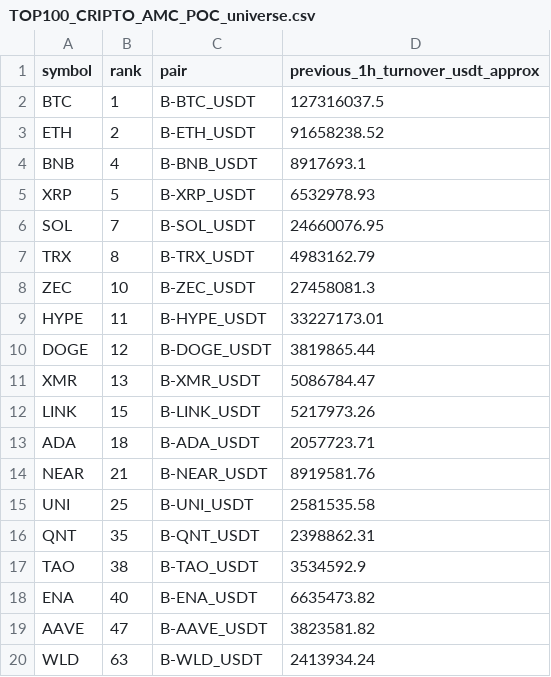
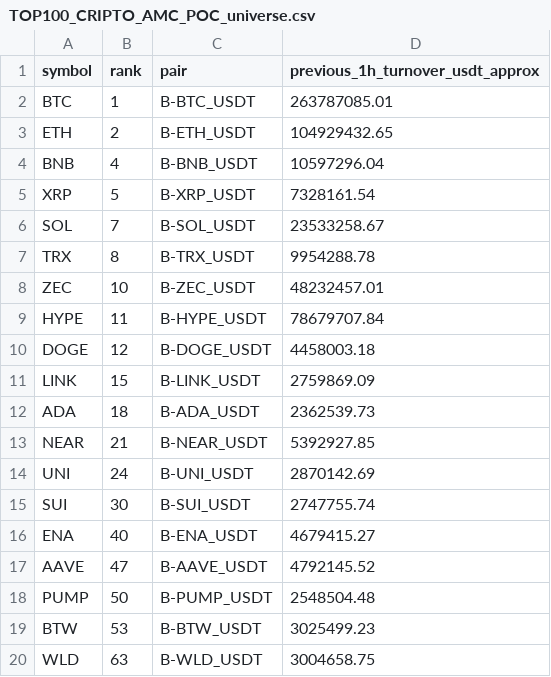
Before and after one commit to jharajesh1210/Guruji, a CSV file: TOP100_CRIPTO_AMC_POC_universe.csv, drawn as a sheet.

```diff
--- a/TOP100_CRIPTO_AMC_POC_universe.csv
+++ b/TOP100_CRIPTO_AMC_POC_universe.csv
@@ -1,20 +1,20 @@
 symbol,rank,pair,previous_1h_turnover_usdt_approx
-BTC,1,B-BTC_USDT,127316037.5
-ETH,2,B-ETH_USDT,91658238.52
-BNB,4,B-BNB_USDT,8917693.1
-XRP,5,B-XRP_USDT,6532978.93
-SOL,7,B-SOL_USDT,24660076.95
-TRX,8,B-TRX_USDT,4983162.79
-ZEC,10,B-ZEC_USDT,27458081.3
-HYPE,11,B-HYPE_USDT,33227173.01
-DOGE,12,B-DOGE_USDT,3819865.44
-XMR,13,B-XMR_USDT,5086784.47
-LINK,15,B-LINK_USDT,5217973.26
-ADA,18,B-ADA_USDT,2057723.71
-NEAR,21,B-NEAR_USDT,8919581.76
-UNI,25,B-UNI_USDT,2581535.58
-QNT,35,B-QNT_USDT,2398862.31
-TAO,38,B-TAO_USDT,3534592.9
-ENA,40,B-ENA_USDT,6635473.82
-AAVE,47,B-AAVE_USDT,3823581.82
-WLD,63,B-WLD_USDT,2413934.24
+BTC,1,B-BTC_USDT,263787085.01
+ETH,2,B-ETH_USDT,104929432.65
+BNB,4,B-BNB_USDT,10597296.04
+XRP,5,B-XRP_USDT,7328161.54
+SOL,7,B-SOL_USDT,23533258.67
+TRX,8,B-TRX_USDT,9954288.78
+ZEC,10,B-ZEC_USDT,48232457.01
+HYPE,11,B-HYPE_USDT,78679707.84
+DOGE,12,B-DOGE_USDT,4458003.18
+LINK,15,B-LINK_USDT,2759869.09
+ADA,18,B-ADA_USDT,2362539.73
+NEAR,21,B-NEAR_USDT,5392927.85
+UNI,24,B-UNI_USDT,2870142.69
+SUI,30,B-SUI_USDT,2747755.74
+ENA,40,B-ENA_USDT,4679415.27
+AAVE,47,B-AAVE_USDT,4792145.52
+PUMP,50,B-PUMP_USDT,2548504.48
+BTW,53,B-BTW_USDT,3025499.23
+WLD,63,B-WLD_USDT,3004658.75
```
Also changed, not shown: 1 other file.
